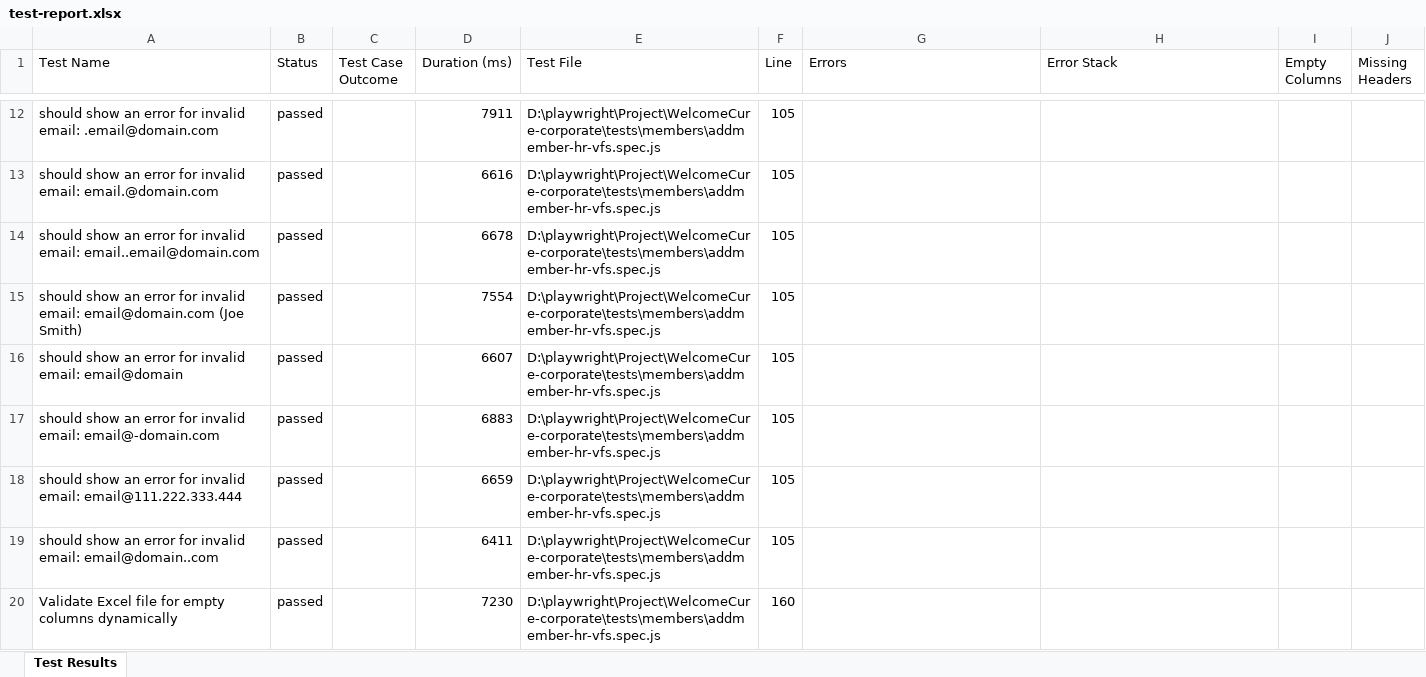
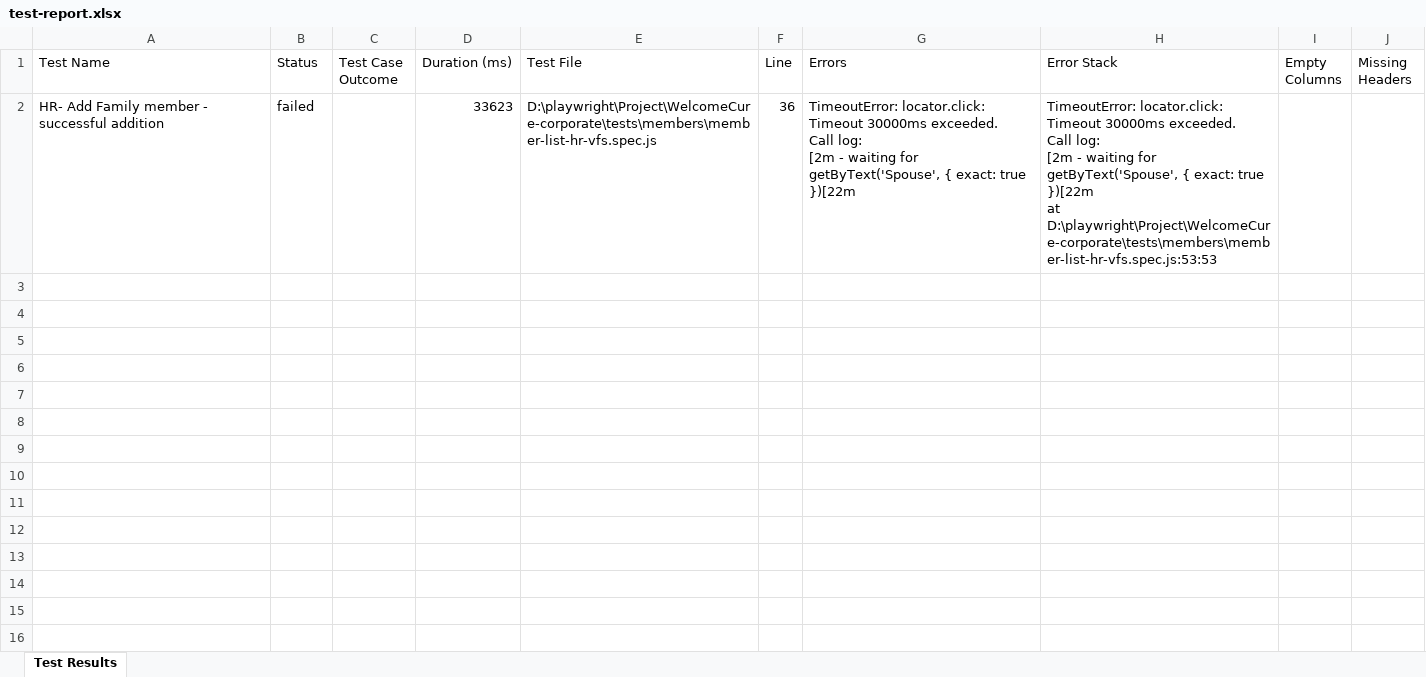
Before and after one commit to swiz112/welcomecure-corporate, an Excel workbook: test-report.xlsx, sheet Test Results, drawn as a sheet; only a part is shown, gaps mark what is left out; values as stored, in another font and other column widths than the file's, no borders; removed rows and columns are numbered as before the commit, all else as after; ↵ is a line break in a cell; the diff covers the shown part only; the diff names each change by its address in the sheet, - before the commit and + after, or states it on an @@ line.

```diff
--- a/test-report.xlsx (sheet Test Results)
+++ b/test-report.xlsx (sheet Test Results)
-row 12: should show an error for invalid email: .email@domain.com | passed |  | 7911 | D:\playwright\Project\WelcomeCure-corporate\tests\members\addmember-hr-vfs.spec.js | 105
-row 13: should show an error for invalid email: email.@domain.com | passed |  | 6616 | D:\playwright\Project\WelcomeCure-corporate\tests\members\addmember-hr-vfs.spec.js | 105
-row 14: should show an error for invalid email: email..email@domain.com | passed |  | 6678 | D:\playwright\Project\WelcomeCure-corporate\tests\members\addmember-hr-vfs.spec.js | 105
-row 15: should show an error for invalid email: email@domain.com (Joe Smith) | passed |  | 7554 | D:\playwright\Project\WelcomeCure-corporate\tests\members\addmember-hr-vfs.spec.js | 105
-row 16: should show an error for invalid email: email@domain | passed |  | 6607 | D:\playwright\Project\WelcomeCure-corporate\tests\members\addmember-hr-vfs.spec.js | 105
-row 17: should show an error for invalid email: email@-domain.com | passed |  | 6883 | D:\playwright\Project\WelcomeCure-corporate\tests\members\addmember-hr-vfs.spec.js | 105
-row 18: should show an error for invalid email: email@111.222.333.444 | passed |  | 6659 | D:\playwright\Project\WelcomeCure-corporate\tests\members\addmember-hr-vfs.spec.js | 105
-row 19: should show an error for invalid email: email@domain..com | passed |  | 6411 | D:\playwright\Project\WelcomeCure-corporate\tests\members\addmember-hr-vfs.spec.js | 105
-row 20: Validate Excel file for empty columns dynamically | passed |  | 7230 | D:\playwright\Project\WelcomeCure-corporate\tests\members\addmember-hr-vfs.spec.js | 160
+row 2: HR- Add Family member - successful addition | failed |  | 33623 | D:\playwright\Project\WelcomeCure-corporate\tests\members\member-list-hr-vfs.spec.js | 36 | TimeoutError: locator.click: Timeout 30000ms exceeded. ↵ Call log: ↵ [2m - waiting for getByText('Spouse', { exact: true })[22m | TimeoutError: locator.click: Timeout 30000ms exceeded. ↵ Call log: ↵ [2m - waiting for getByText('Spouse', { exact: true })[22m ↵ at D:\playwright\Project\WelcomeCure-corporate\tests\members\member-list-hr-vfs.spec.js:53:53
```
Also changed, not shown: 10 removed rows elsewhere in this sheet, 49 other files.
